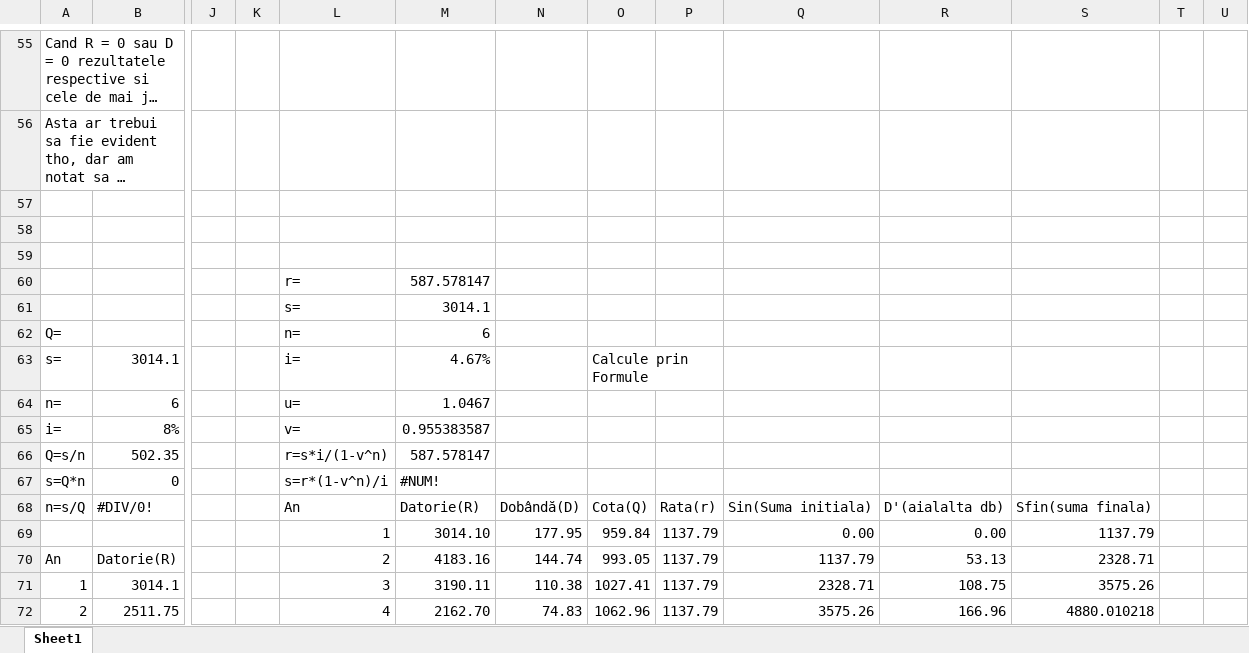
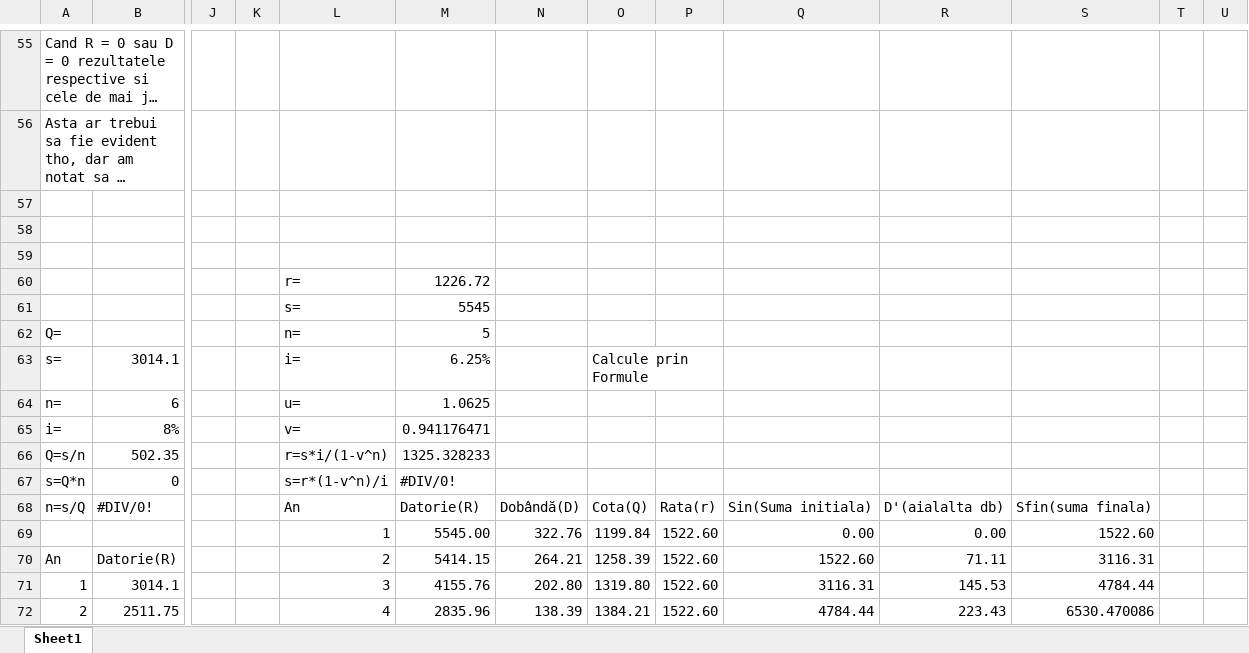
Before and after one commit to tibix/FSEGA-AN1-IE-IDFR-2021-2022, an Excel workbook: Matematici_Financiare_si_Actuariale/Formule_5.xlsx, sheet Sheet1, drawn as a sheet; only a part is shown, gaps mark what is left out; long unchanged cells end in …; values as stored, in another font and other column widths than the file's, no cell formats; conditional formats not drawn; removed rows and columns are numbered as before the commit, all else as after; rows hold the shown columns only; the diff covers the shown part only; the diff names each change by its address in the sheet, - before the commit and + after, or states it on an @@ line.

```diff
--- a/Matematici_Financiare_si_Actuariale/Formule_5.xlsx (sheet Sheet1)
+++ b/Matematici_Financiare_si_Actuariale/Formule_5.xlsx (sheet Sheet1)
-M60: 587.578147
+M60: 1226.72
-M61: 3014.1
+M61: 5545
-M62: 6
+M62: 5
-M63: 4.67%
+M63: 6.25%
-M64: 1.0467
+M64: 1.0625
-M65: 0.955383587
+M65: 0.941176471
-M66: 587.578147
+M66: 1325.328233
-M67: #NUM!
+M67: #DIV/0!
-row 69:  |  |  |  | 1 | 3014.10 | 177.95 | 959.84 | 1137.79 | 0.00 | 0.00 | 1137.79
+row 69:  |  |  |  | 1 | 5545.00 | 322.76 | 1199.84 | 1522.60 | 0.00 | 0.00 | 1522.60
-M70: 4183.16
+M70: 5414.15
-N70: 144.74
+N70: 264.21
-O70: 993.05
+O70: 1258.39
-P70:P72: 1137.79
+P70:P72: 1522.60
-Q70: 1137.79
+Q70: 1522.60
-R70: 53.13
+R70: 71.11
-S70: 2328.71
+S70: 3116.31
-M71: 3190.11
+M71: 4155.76
-N71: 110.38
+N71: 202.80
-O71: 1027.41
+O71: 1319.80
-Q71: 2328.71
+Q71: 3116.31
-R71: 108.75
+R71: 145.53
-S71: 3575.26
+S71: 4784.44
-M72: 2162.70
+M72: 2835.96
-N72: 74.83
+N72: 138.39
-O72: 1062.96
+O72: 1384.21
-Q72: 3575.26
+Q72: 4784.44
-R72: 166.96
+R72: 223.43
-S72: 4880.010218
+S72: 6530.470086
```
Also changed, not shown: 95 edited cells elsewhere in this sheet, cell formats, 3 other files.
